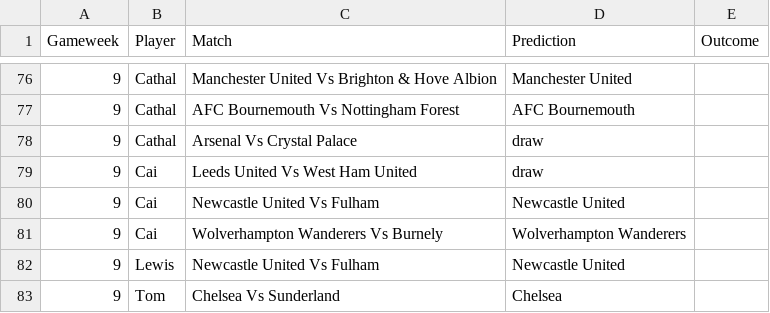
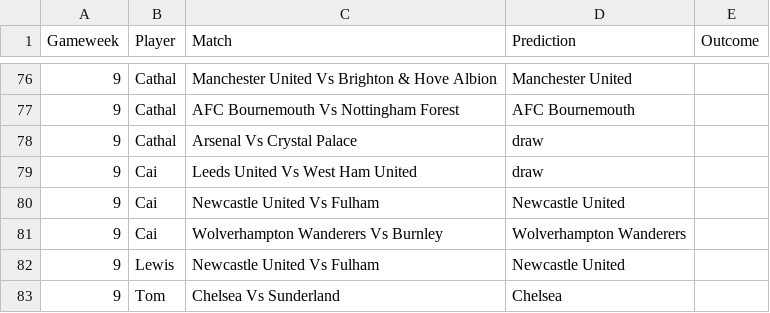
Before and after one commit to TomHigginson/TomHigginson.github.io, a CSV file: WeeklyGame/weekly_predictions_Bristol.csv, drawn as a sheet; only a part is shown, gaps mark what is left out; the diff covers the shown part only.

```diff
--- a/WeeklyGame/weekly_predictions_Bristol.csv
+++ b/WeeklyGame/weekly_predictions_Bristol.csv
@@ -80,3 +80,3 @@
 9,Cai,Newcastle United Vs Fulham,Newcastle United,
-9,Cai,Wolverhampton Wanderers Vs Burnely,Wolverhampton Wanderers,
+9,Cai,Wolverhampton Wanderers Vs Burnley,Wolverhampton Wanderers,
 9,Lewis,Newcastle United Vs Fulham,Newcastle United,
```
Also changed, not shown: 31 added rows elsewhere in this file, WeeklyGame/fixtures.csv.
